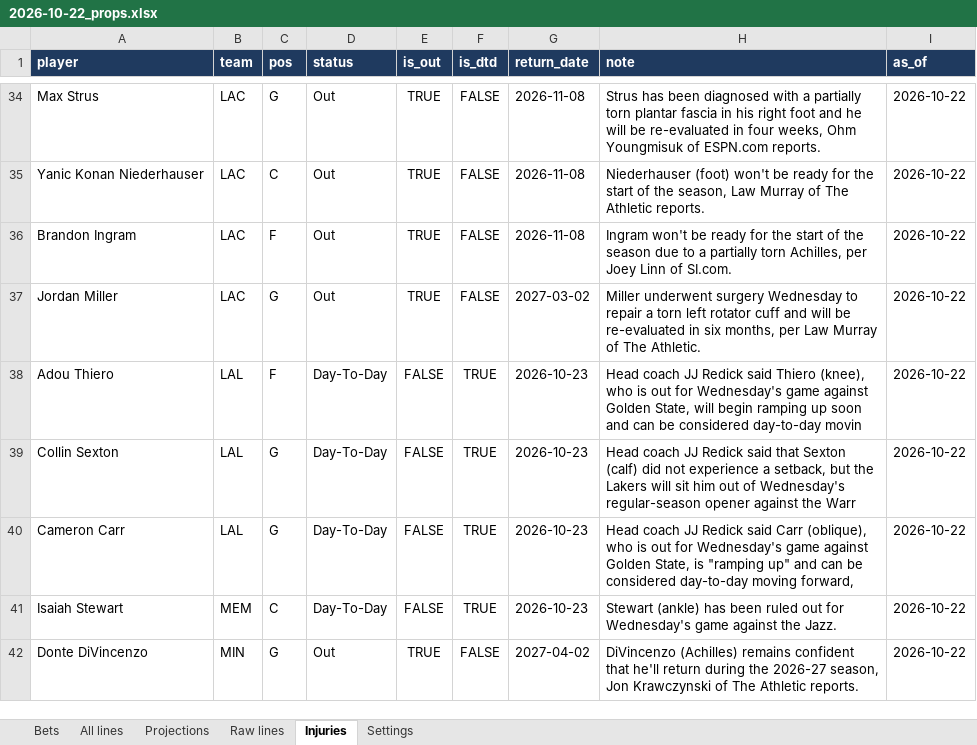
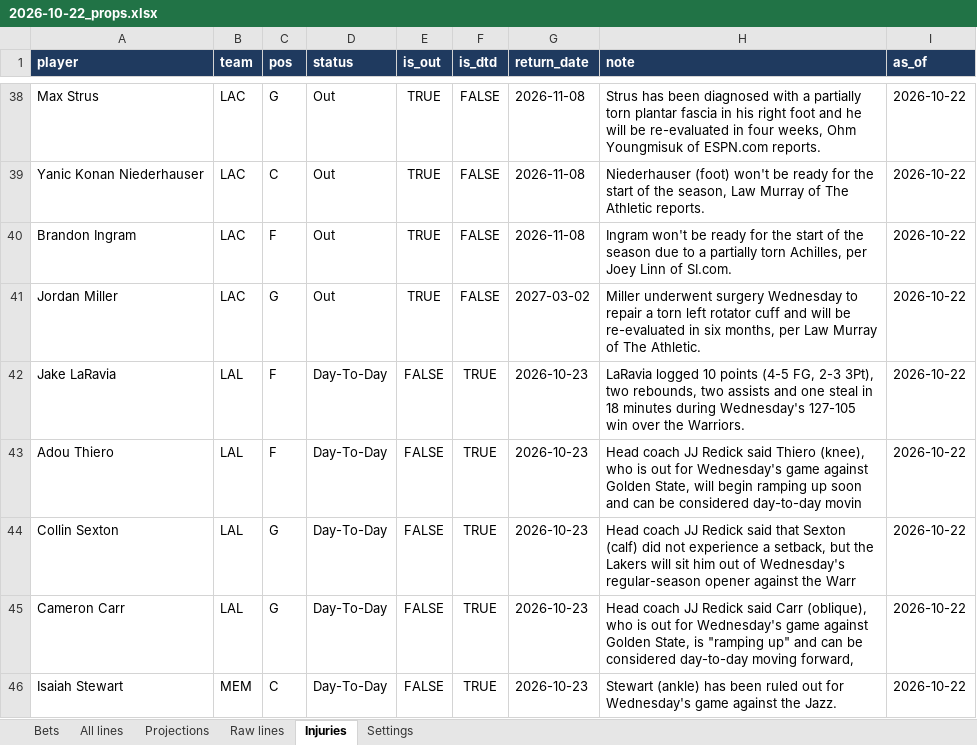
Before and after one commit to KyShiesty919/NBA-Props, an Excel workbook: outputs/2026-10-22_props.xlsx, sheet Injuries, drawn as a sheet; only a part is shown, gaps mark what is left out; the shorter side is filled out with more unchanged rows; values as stored, in another font and other column widths than the file's, no borders; the diff covers the shown part only; the diff names each change by its address in the sheet, - before the commit and + after, or states it on an @@ line.

```diff
--- a/outputs/2026-10-22_props.xlsx (sheet Injuries)
+++ b/outputs/2026-10-22_props.xlsx (sheet Injuries)
+row 42: Jake LaRavia | LAL | F | Day-To-Day | FALSE | TRUE | 2026-10-23 | LaRavia logged 10 points (4-5 FG, 2-3 3Pt), two rebounds, two assists and one steal in 18 minutes during Wednesday's 127-105 win over the Warriors. | 2026-10-22
```
Also changed, not shown: 15 added rows, 8 removed rows and 40 edited cells elsewhere in this sheet, sheet All lines, sheet Raw lines, sheet Projections, 2 other files.
